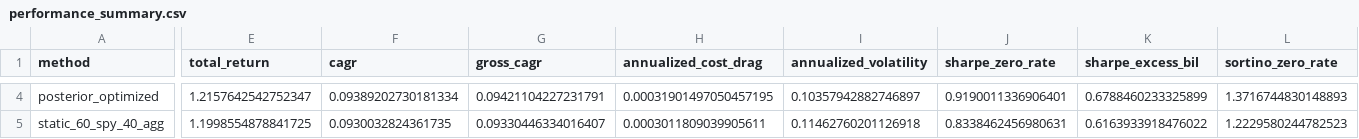
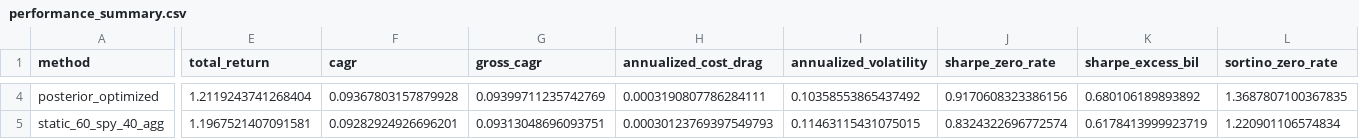
Before and after one commit to GavinHuang0/global-macro-regime-allocation, a CSV file: results/live/m02_weekly/performance_summary.csv, drawn as a sheet; only a part is shown, gaps mark what is left out; the diff covers the shown part only; the diff names each change by its address in the sheet, - before the commit and + after, or states it on an @@ line.

```diff
--- a/results/live/m02_weekly/performance_summary.csv
+++ b/results/live/m02_weekly/performance_summary.csv
-E4 (total_return): 1.2157642542752347
+E4 (total_return): 1.2119243741268404
-F4 (cagr): 0.09389202730181334
+F4 (cagr): 0.09367803157879928
-G4 (gross_cagr): 0.09421104227231791
+G4 (gross_cagr): 0.09399711235742769
-H4 (annualized_cost_drag): 0.00031901497050457195
+H4 (annualized_cost_drag): 0.0003190807786284111
-I4 (annualized_volatility): 0.10357942882746897
+I4 (annualized_volatility): 0.10358553865437492
-J4 (sharpe_zero_rate): 0.9190011336906401
+J4 (sharpe_zero_rate): 0.9170608323386156
-K4 (sharpe_excess_bil): 0.6788460233325899
+K4 (sharpe_excess_bil): 0.680106189893892
-L4 (sortino_zero_rate): 1.3716744830148893
+L4 (sortino_zero_rate): 1.3687807100367835
-E5 (total_return): 1.1998554878841725
+E5 (total_return): 1.1967521407091581
-F5 (cagr): 0.0930032824361735
+F5 (cagr): 0.09282924926696201
-G5 (gross_cagr): 0.09330446334016407
+G5 (gross_cagr): 0.09313048696093751
-H5 (annualized_cost_drag): 0.0003011809039905611
+H5 (annualized_cost_drag): 0.00030123769397549793
-I5 (annualized_volatility): 0.11462760201126918
+I5 (annualized_volatility): 0.11463115431075015
-J5 (sharpe_zero_rate): 0.8338462456980631
+J5 (sharpe_zero_rate): 0.8324322696772574
-K5 (sharpe_excess_bil): 0.6163933918476022
+K5 (sharpe_excess_bil): 0.6178413999923719
-L5 (sortino_zero_rate): 1.2229580244782523
+L5 (sortino_zero_rate): 1.220901106574834
```
Also changed, not shown: 46 edited cells elsewhere in this file, 3 other files.
